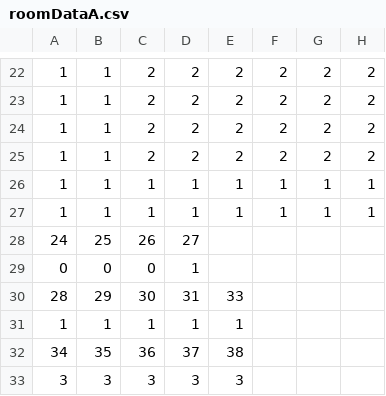
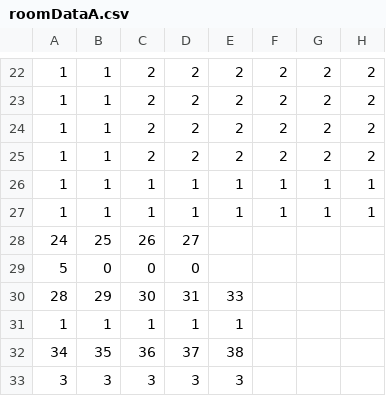
Before and after one commit to yihu17/Quest-For-Abodeth, a CSV file: res/assets/CSVs/roomCSVs/roomDataA.csv, drawn as a sheet; only a part is shown, gaps mark what is left out; the diff names each change by its address in the sheet, - before the commit and + after, or states it on an @@ line.

```diff
--- a/res/assets/CSVs/roomCSVs/roomDataA.csv
+++ b/res/assets/CSVs/roomCSVs/roomDataA.csv
-A29: 0
+A29: 5
-D29: 1
+D29: 0
```
Also changed, not shown: 5 other files.
